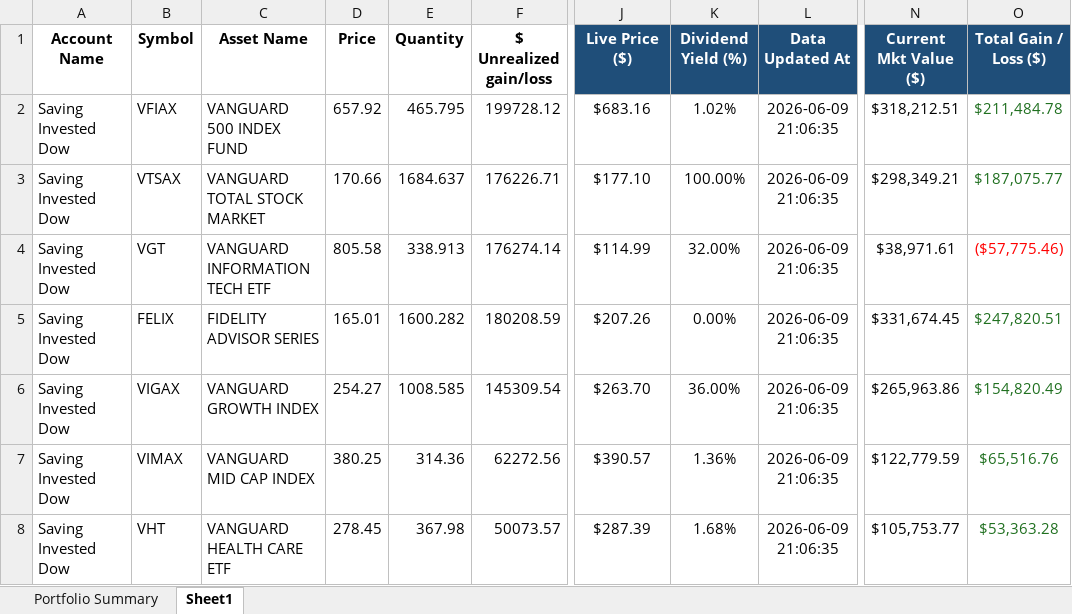
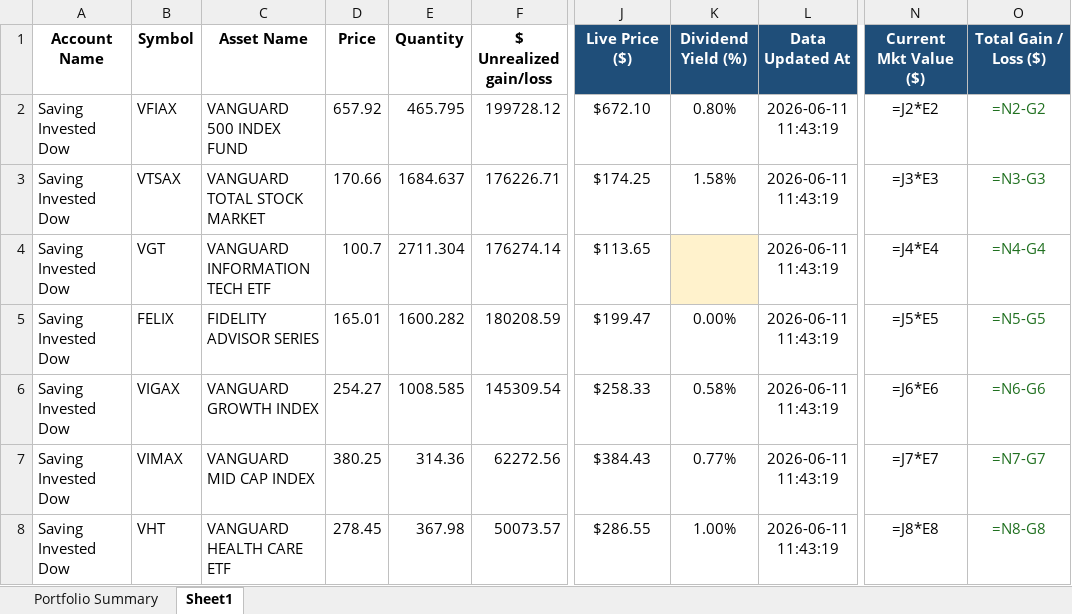
Before and after one commit to Tanuj602/FinanceProjectAutomation, an Excel workbook: output.xlsx, sheet Sheet1, drawn as a sheet; only a part is shown, gaps mark what is left out; values as stored, in another font and other column widths than the file's, no borders; formulas without a stored value are shown as written; the diff covers the shown part only; the diff names each change by its address in the sheet, - before the commit and + after, or states it on an @@ line.

```diff
--- a/output.xlsx (sheet Sheet1)
+++ b/output.xlsx (sheet Sheet1)
-J2 (Live Price ($)): $683.16
+J2 (Live Price ($)): $672.10
-K2 (Dividend Yield (%)): 1.02%
+K2 (Dividend Yield (%)): 0.80%
-L2:L8 (Data Updated At): 2026-06-09 21:06:35
+L2:L8 (Data Updated At): 2026-06-11 11:43:19
-N2 (Current Mkt Value ($)): $318,212.51
+N2 (Current Mkt Value ($)): =J2*E2
-O2 (Total Gain / Loss ($)): $211,484.78
+O2 (Total Gain / Loss ($)): =N2-G2
-J3 (Live Price ($)): $177.10
+J3 (Live Price ($)): $174.25
-K3 (Dividend Yield (%)): 100.00%
+K3 (Dividend Yield (%)): 1.58%
-N3 (Current Mkt Value ($)): $298,349.21
+N3 (Current Mkt Value ($)): =J3*E3
-O3 (Total Gain / Loss ($)): $187,075.77
+O3 (Total Gain / Loss ($)): =N3-G3
-D4 (Price): 805.58
+D4 (Price): 100.7
-E4 (Quantity): 338.913
+E4 (Quantity): 2711.304
-J4 (Live Price ($)): $114.99
+J4 (Live Price ($)): $113.65
-K4 (Dividend Yield (%)): 32.00%
+K4 (Dividend Yield (%)): (empty)
-K4 fill: none
+K4 fill: #FFF2CC
-N4 (Current Mkt Value ($)): $38,971.61
+N4 (Current Mkt Value ($)): =J4*E4
-O4 (Total Gain / Loss ($)): ($57,775.46)
+O4 (Total Gain / Loss ($)): =N4-G4
-O4 text colour: #FF0000
+O4 text colour: #207020
-J5 (Live Price ($)): $207.26
+J5 (Live Price ($)): $199.47
-N5 (Current Mkt Value ($)): $331,674.45
+N5 (Current Mkt Value ($)): =J5*E5
-O5 (Total Gain / Loss ($)): $247,820.51
+O5 (Total Gain / Loss ($)): =N5-G5
-J6 (Live Price ($)): $263.70
+J6 (Live Price ($)): $258.33
-K6 (Dividend Yield (%)): 36.00%
+K6 (Dividend Yield (%)): 0.58%
-N6 (Current Mkt Value ($)): $265,963.86
+N6 (Current Mkt Value ($)): =J6*E6
-O6 (Total Gain / Loss ($)): $154,820.49
+O6 (Total Gain / Loss ($)): =N6-G6
-J7 (Live Price ($)): $390.57
+J7 (Live Price ($)): $384.43
-K7 (Dividend Yield (%)): 1.36%
+K7 (Dividend Yield (%)): 0.77%
-N7 (Current Mkt Value ($)): $122,779.59
+N7 (Current Mkt Value ($)): =J7*E7
-O7 (Total Gain / Loss ($)): $65,516.76
+O7 (Total Gain / Loss ($)): =N7-G7
-J8 (Live Price ($)): $287.39
+J8 (Live Price ($)): $286.55
-K8 (Dividend Yield (%)): 1.68%
+K8 (Dividend Yield (%)): 1.00%
-N8 (Current Mkt Value ($)): $105,753.77
+N8 (Current Mkt Value ($)): =J8*E8
-O8 (Total Gain / Loss ($)): $53,363.28
+O8 (Total Gain / Loss ($)): =N8-G8
```
Also changed, not shown: 318 edited cells and cell formats elsewhere in this sheet, sheet Portfolio Summary, 7 other files.
